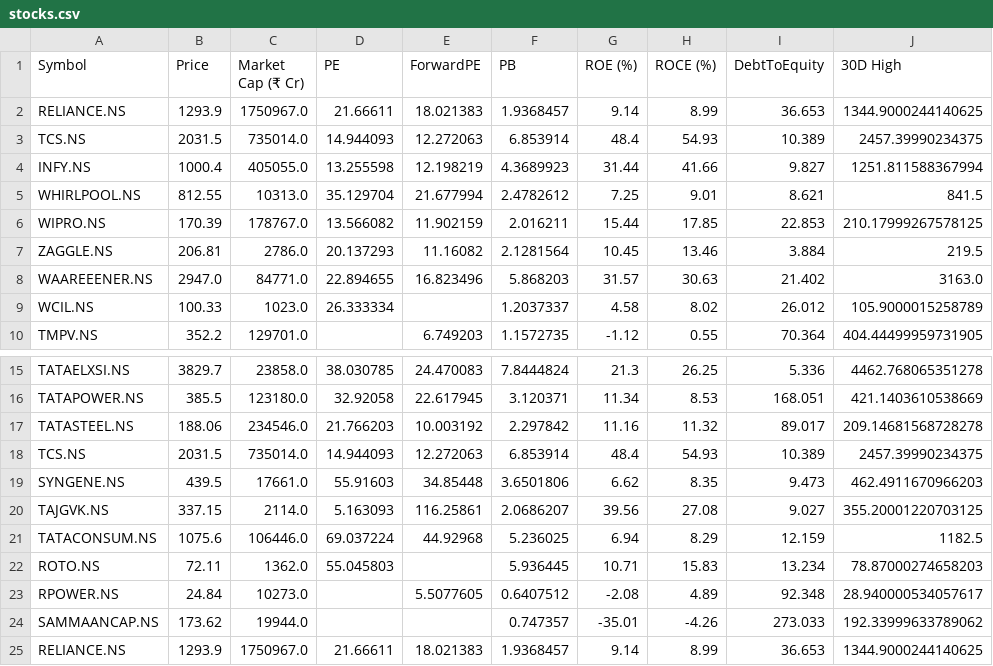
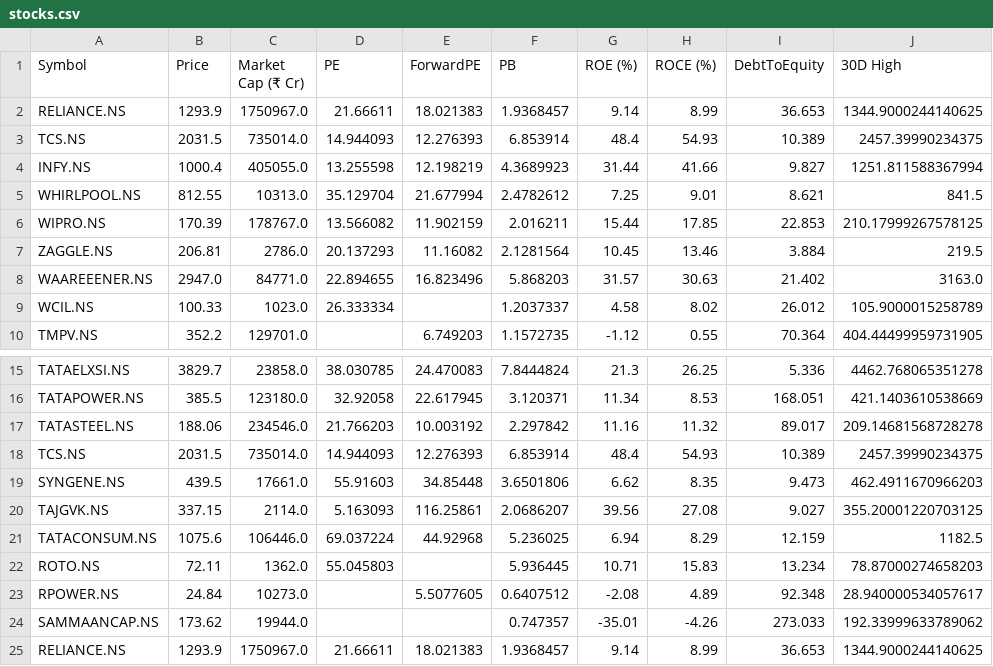
Before and after one commit to rsh-lab/nse-stock-dashboard, a CSV file: stocks.csv, drawn as a sheet; only a part is shown, gaps mark what is left out; the diff names each change by its address in the sheet, - before the commit and + after, or states it on an @@ line.

```diff
--- a/stocks.csv
+++ b/stocks.csv
-E3 (ForwardPE): 12.272063
+E3 (ForwardPE): 12.276393
-E18 (ForwardPE): 12.272063
+E18 (ForwardPE): 12.276393
```
